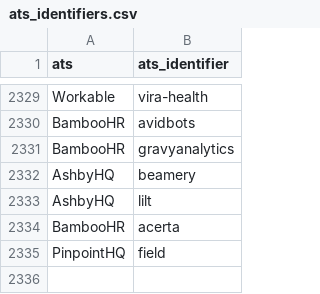
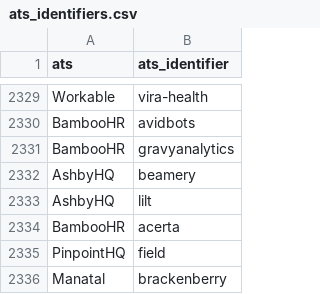
Before and after one commit to Ches-ctrl/Cheddar, a CSV file: storage/csv/ats_identifiers.csv, drawn as a sheet; only a part is shown, gaps mark what is left out.

```diff
--- a/storage/csv/ats_identifiers.csv
+++ b/storage/csv/ats_identifiers.csv
@@ -2335 +2335,2 @@ BambooHR,acerta
 PinpointHQ,field
+Manatal,brackenberry
```
Also changed, not shown: 9 other files.
